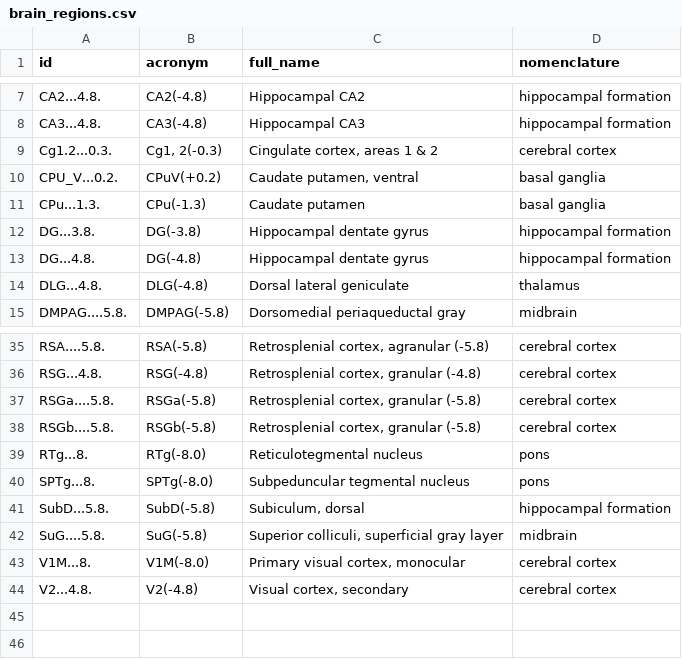
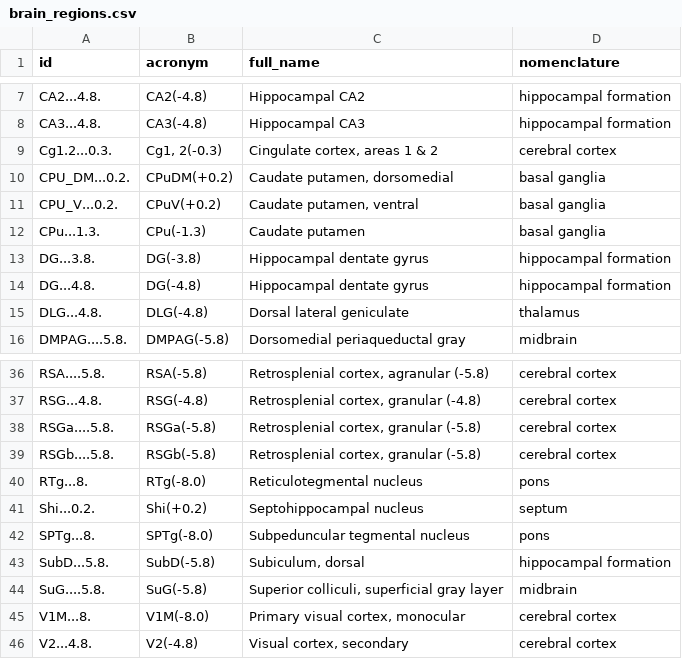
Before and after one commit to kissmyjazz/ketamineCoxPaper, a CSV file: analysis/data/raw_data/brain_regions.csv, drawn as a sheet; only a part is shown, gaps mark what is left out.

```diff
--- a/analysis/data/raw_data/brain_regions.csv
+++ b/analysis/data/raw_data/brain_regions.csv
@@ -9,2 +9,3 @@ CA3...4.8.,CA3(-4.8),Hippocampal CA3,hippocampal formation
 Cg1.2...0.3.,"Cg1, 2(-0.3) ","Cingulate cortex, areas 1 & 2 ",cerebral cortex
+CPU_DM...0.2.,CPuDM(+0.2),"Caudate putamen, dorsomedial",basal ganglia
 CPU_V...0.2.,CPuV(+0.2),"Caudate putamen, ventral ",basal ganglia
@@ -39,2 +40,3 @@ RSGb....5.8.,RSGb(-5.8),"Retrosplenial cortex, granular (-5.8) ",cerebral cortex
 RTg...8.,RTg(-8.0),Reticulotegmental nucleus,pons
+Shi...0.2.,Shi(+0.2),Septohippocampal nucleus,septum
 SPTg...8.,SPTg(-8.0),Subpeduncular tegmental nucleus,pons
```
Also changed, not shown: 3 other files.
